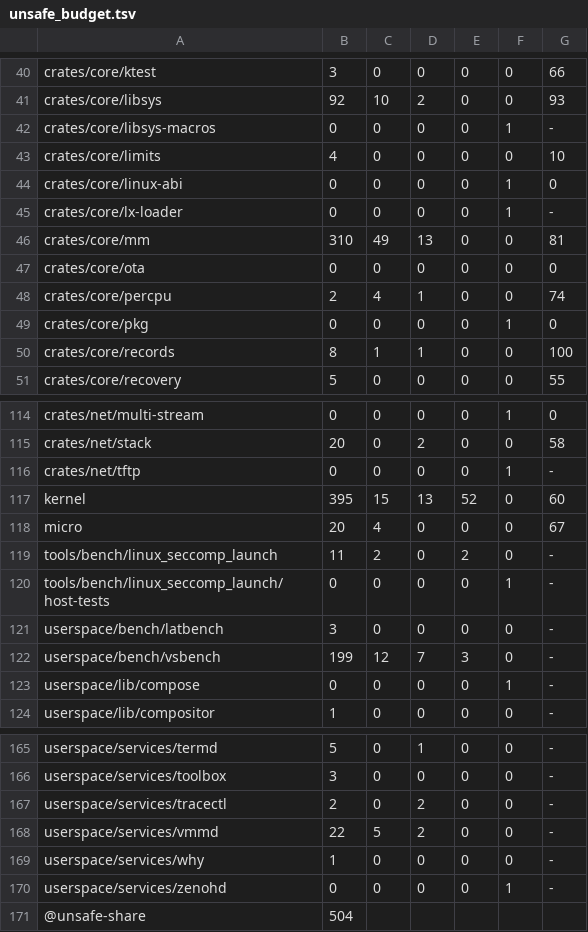
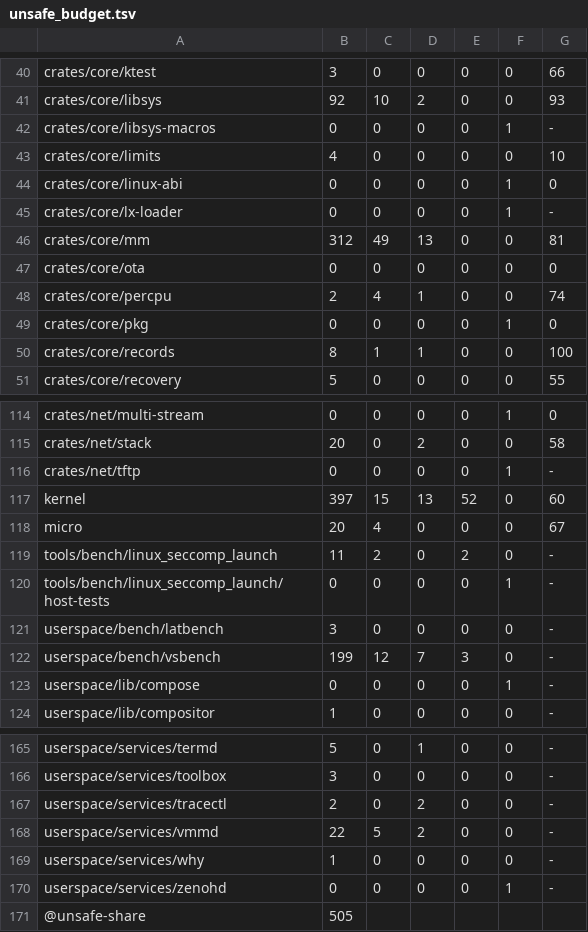
Before and after one commit to fgrg1978/AzOS, a TSV file: tools/lint/unsafe_budget.tsv, drawn as a sheet; only a part is shown, gaps mark what is left out.

Commit message:
gate rows and unsafe baseline for the fork clone
gate_rows.tsv regenerated for the fork clone rows. unsafe_budget: azos_mm +2
(the clone's leaf-table entries), kernel +2 (the ktest's frame bytes).

```diff
--- a/tools/lint/unsafe_budget.tsv
+++ b/tools/lint/unsafe_budget.tsv
@@ -45,3 +45,3 @@ crates/core/linux-abi	0	0	0	0	1	0
 crates/core/lx-loader	0	0	0	0	1	-
-crates/core/mm	310	49	13	0	0	81
+crates/core/mm	312	49	13	0	0	81
 crates/core/ota	0	0	0	0	0	0
@@ -116,3 +116,3 @@ crates/net/stack	20	0	2	0	0	58
 crates/net/tftp	0	0	0	0	1	-
-kernel	395	15	13	52	0	60
+kernel	397	15	13	52	0	60
 micro	20	4	0	0	0	67
@@ -170,2 +170,2 @@ userspace/services/why	1	0	0	0	0	-
 userspace/services/zenohd	0	0	0	0	1	-
-@unsafe-share	504
+@unsafe-share	505
```
